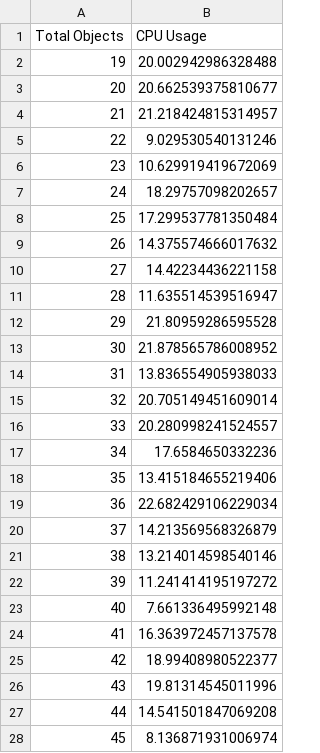
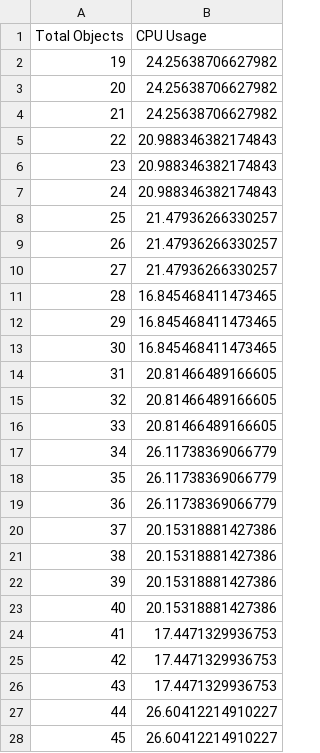
Before and after one commit to qinghanz/ecs2429-partC, a CSV file: csv/create-project-cpu.csv, drawn as a sheet; only a part is shown; the diff covers the shown part only.

```diff
--- a/csv/create-project-cpu.csv
+++ b/csv/create-project-cpu.csv
@@ -1,28 +1,28 @@
 Total Objects,CPU Usage
-19,20.002942986328488
-20,20.662539375810677
-21,21.218424815314957
-22,9.029530540131246
-23,10.629919419672069
-24,18.29757098202657
-25,17.299537781350484
-26,14.375574666017632
-27,14.42234436221158
-28,11.635514539516947
-29,21.80959286595528
-30,21.878565786008952
-31,13.836554905938033
-32,20.705149451609014
-33,20.280998241524557
-34,17.6584650332236
-35,13.415184655219406
-36,22.682429106229034
-37,14.213569568326879
-38,13.214014598540146
-39,11.241414195197272
-40,7.661336495992148
-41,16.363972457137578
-42,18.99408980522377
-43,19.81314545011996
-44,14.541501847069208
-45,8.136871931006974
+19,24.25638706627982
+20,24.25638706627982
+21,24.25638706627982
+22,20.988346382174843
+23,20.988346382174843
+24,20.988346382174843
+25,21.47936266330257
+26,21.47936266330257
+27,21.47936266330257
+28,16.845468411473465
+29,16.845468411473465
+30,16.845468411473465
+31,20.81466489166605
+32,20.81466489166605
+33,20.81466489166605
+34,26.11738369066779
+35,26.11738369066779
+36,26.11738369066779
+37,20.15318881427386
+38,20.15318881427386
+39,20.15318881427386
+40,20.15318881427386
+41,17.4471329936753
+42,17.4471329936753
+43,17.4471329936753
+44,26.60412214910227
+45,26.60412214910227
```
Also changed, not shown: 46 added rows and 2 edited cells elsewhere in this file, csv/create-project-mem.csv, csv/delete-project-cpu.csv, 15 other files.
